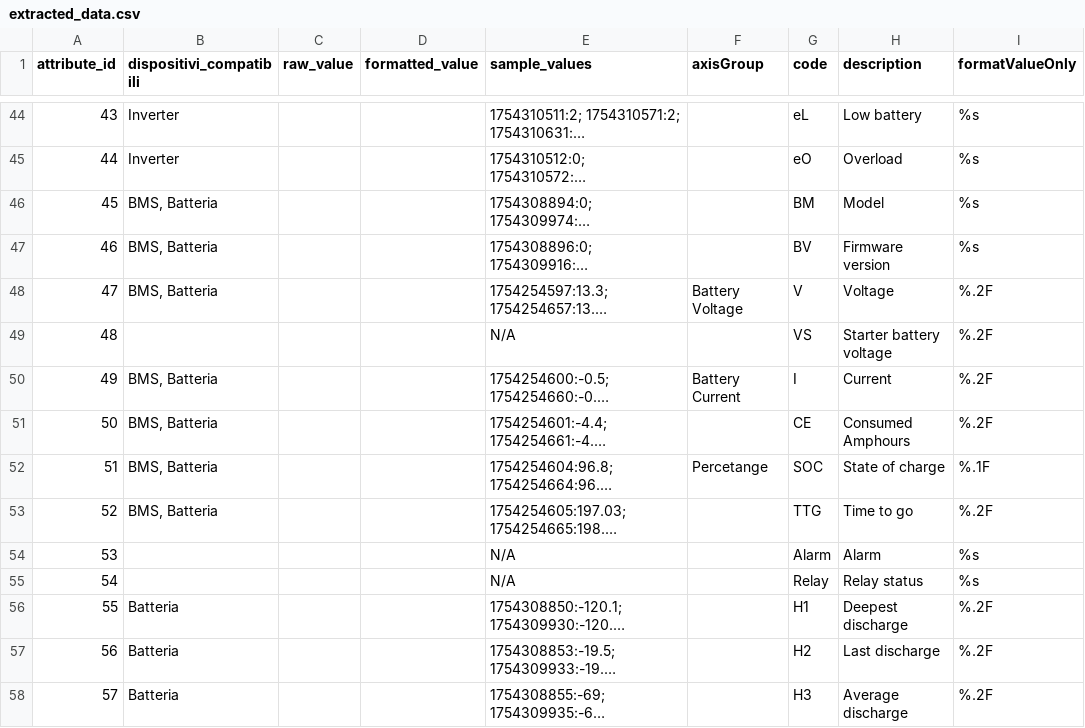
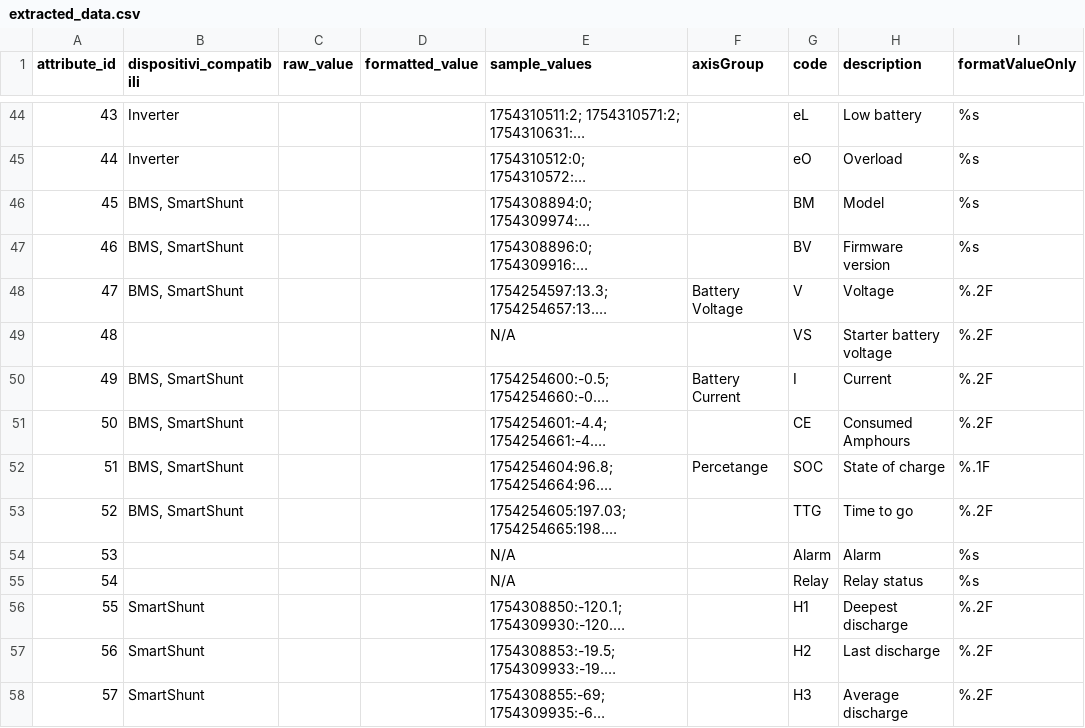
Before and after one commit to swario/victron-api-HA-integration, a CSV file: extracted_data.csv, drawn as a sheet; only a part is shown, gaps mark what is left out; long unchanged cells end in …; the diff covers the shown part only; the diff names each change by its address in the sheet, - before the commit and + after, or states it on an @@ line.

Commit message:
Update extracted_data.csv
cambiato batteria con Smartshunt

```diff
--- a/extracted_data.csv
+++ b/extracted_data.csv
-B46:B48 (dispositivi_compatibili): BMS, Batteria
+B46:B48 (dispositivi_compatibili): BMS, SmartShunt
-B50:B53 (dispositivi_compatibili): BMS, Batteria
+B50:B53 (dispositivi_compatibili): BMS, SmartShunt
-B56:B58 (dispositivi_compatibili): Batteria
+B56:B58 (dispositivi_compatibili): SmartShunt
```
Also changed, not shown: 22 edited cells elsewhere in this file.
